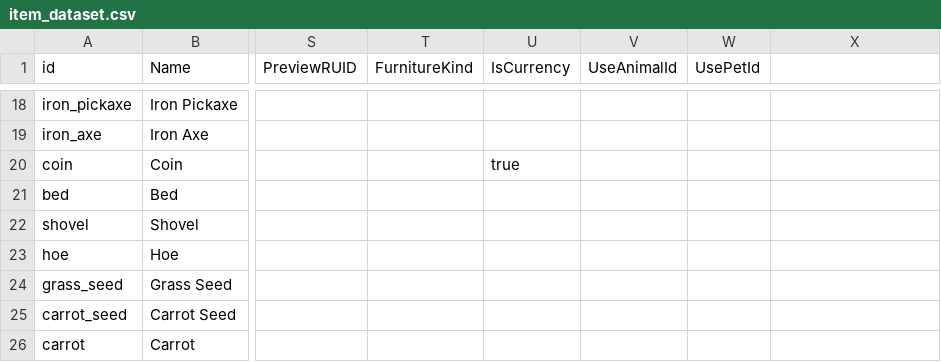
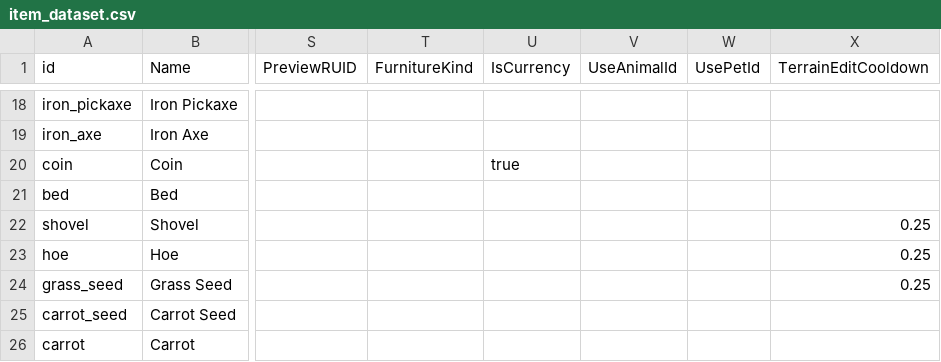
Before and after one commit to Sprityoon/mswgit, a CSV file: RootDesk/MyDesk/item/DataSets/item_dataset.csv, drawn as a sheet; only a part is shown, gaps mark what is left out; the diff names each change by its address in the sheet, - before the commit and + after, or states it on an @@ line.

```diff
--- a/RootDesk/MyDesk/item/DataSets/item_dataset.csv
+++ b/RootDesk/MyDesk/item/DataSets/item_dataset.csv
-X1: (empty)
+X1: TerrainEditCooldown
-X22:X24 (TerrainEditCooldown): (empty)
+X22:X24 (TerrainEditCooldown): 0.25
```
Also changed, not shown: 37 other files.
